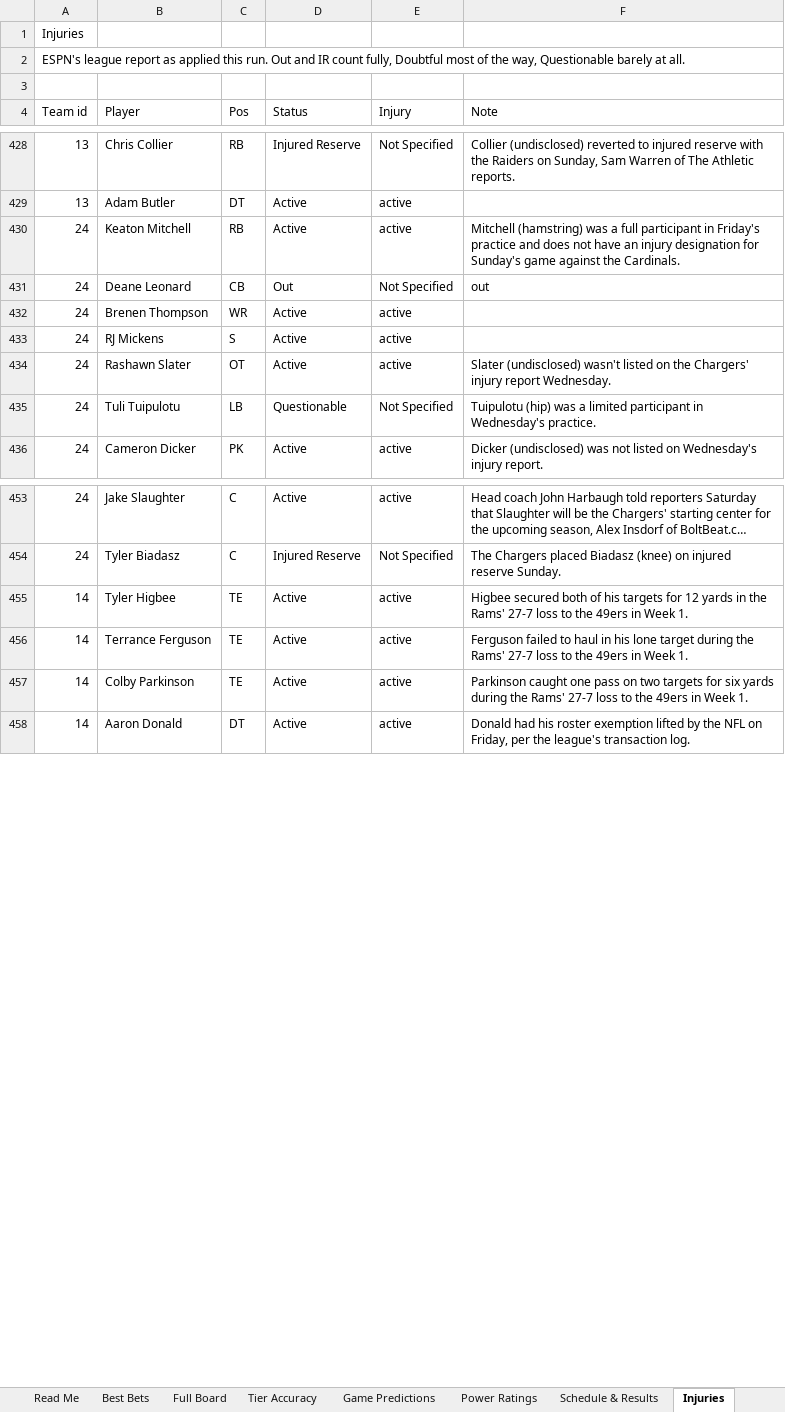
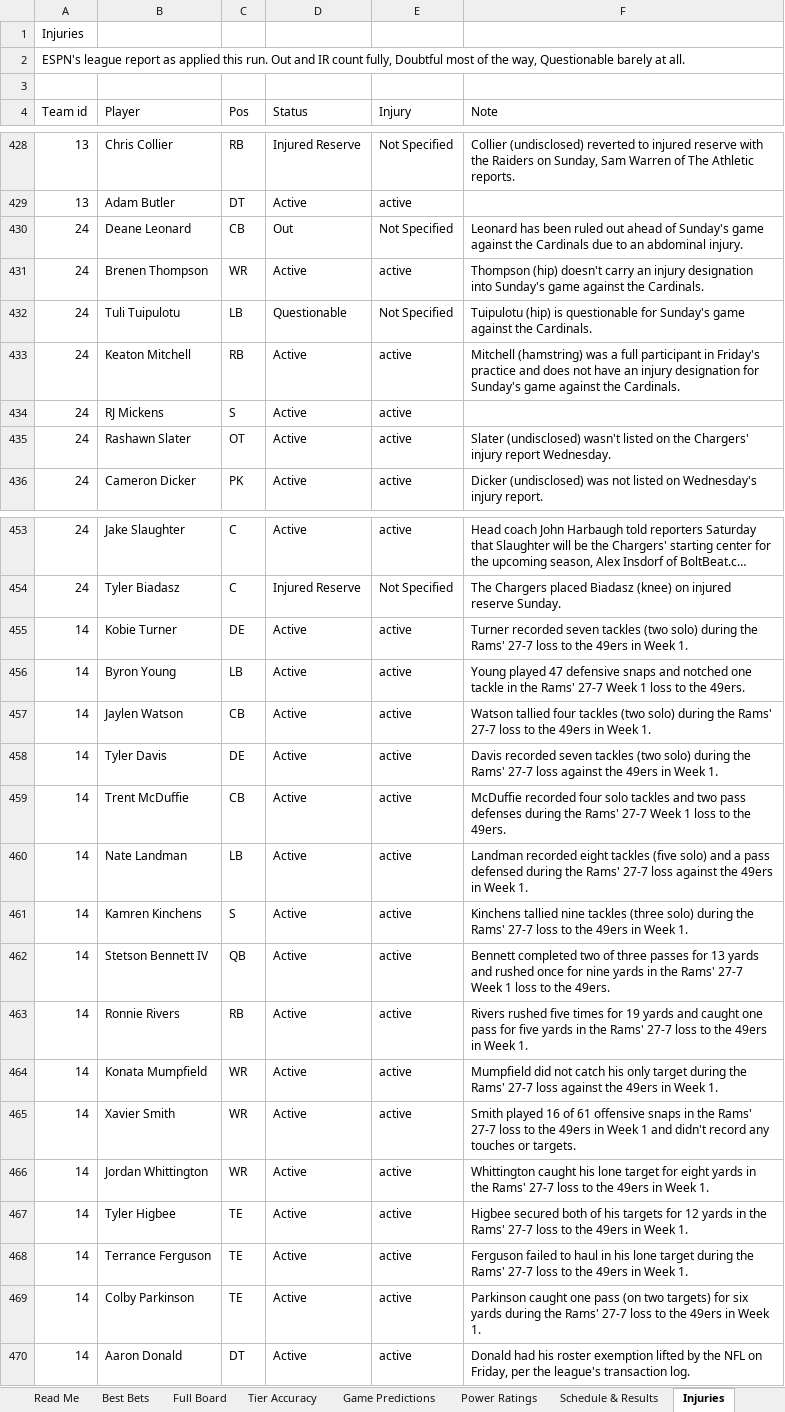
Before and after one commit to CHILLYCHILLY14/nfl-edge, an Excel workbook: NFL_Edge_Model.xlsx, sheet Injuries, drawn as a sheet; only a part is shown, gaps mark what is left out; long unchanged cells end in …; values as stored, in another font and other column widths than the file's, no cell formats; table styles not drawn; removed rows and columns are numbered as before the commit, all else as after; the diff covers the shown part only; the diff names each change by its address in the sheet, - before the commit and + after, or states it on an @@ line.

```diff
--- a/NFL_Edge_Model.xlsx (sheet Injuries)
+++ b/NFL_Edge_Model.xlsx (sheet Injuries)
+row 430: 24 | Deane Leonard | CB | Out | Not Specified | Leonard has been ruled out ahead of Sunday's game against the Cardinals due to an abdominal injury.
+row 431: 24 | Brenen Thompson | WR | Active | active | Thompson (hip) doesn't carry an injury designation into Sunday's game against the Cardinals.
+row 432: 24 | Tuli Tuipulotu | LB | Questionable | Not Specified | Tuipulotu (hip) is questionable for Sunday's game against the Cardinals.
-row 431: 24 | Deane Leonard | CB | Out | Not Specified | out
-row 432: 24 | Brenen Thompson | WR | Active | active
-row 435: 24 | Tuli Tuipulotu | LB | Questionable | Not Specified | Tuipulotu (hip) was a limited participant in Wednesday's practice.
+row 455: 14 | Kobie Turner | DE | Active | active | Turner recorded seven tackles (two solo) during the Rams' 27-7 loss to the 49ers in Week 1.
+row 456: 14 | Byron Young | LB | Active | active | Young played 47 defensive snaps and notched one tackle in the Rams' 27-7 Week 1 loss to the 49ers.
+row 457: 14 | Jaylen Watson | CB | Active | active | Watson tallied four tackles (two solo) during the Rams' 27-7 loss to the 49ers in Week 1.
+row 458: 14 | Tyler Davis | DE | Active | active | Davis recorded seven tackles (two solo) during the Rams' 27-7 loss against the 49ers in Week 1.
+row 459: 14 | Trent McDuffie | CB | Active | active | McDuffie recorded four solo tackles and two pass defenses during the Rams' 27-7 Week 1 loss to the 49ers.
+row 460: 14 | Nate Landman | LB | Active | active | Landman recorded eight tackles (five solo) and a pass defensed during the Rams' 27-7 loss against the 49ers in Week 1.
+row 461: 14 | Kamren Kinchens | S | Active | active | Kinchens tallied nine tackles (three solo) during the Rams' 27-7 loss to the 49ers in Week 1.
+row 462: 14 | Stetson Bennett IV | QB | Active | active | Bennett completed two of three passes for 13 yards and rushed once for nine yards in the Rams' 27-7 Week 1 loss to the 49ers.
+row 463: 14 | Ronnie Rivers | RB | Active | active | Rivers rushed five times for 19 yards and caught one pass for five yards in the Rams' 27-7 loss to the 49ers in Week 1.
+row 464: 14 | Konata Mumpfield | WR | Active | active | Mumpfield did not catch his only target during the Rams' 27-7 loss against the 49ers in Week 1.
+row 465: 14 | Xavier Smith | WR | Active | active | Smith played 16 of 61 offensive snaps in the Rams' 27-7 loss to the 49ers in Week 1 and didn't record any touches or targets.
+row 466: 14 | Jordan Whittington | WR | Active | active | Whittington caught his lone target for eight yards in the Rams' 27-7 loss to the 49ers in Week 1.
-F469 (Note): …one pass on two targets for six…
+F469 (Note): …one pass (on two targets) for six…
```
Also changed, not shown: 21 added rows, 33 removed rows and 12 edited cells elsewhere in this sheet, sheet Full Board, sheet Best Bets, sheet Weather, sheet Game Predictions, sheet Schedule & Results, sheet Read Me, 1 more sheet, cell formats, 18 other files.
